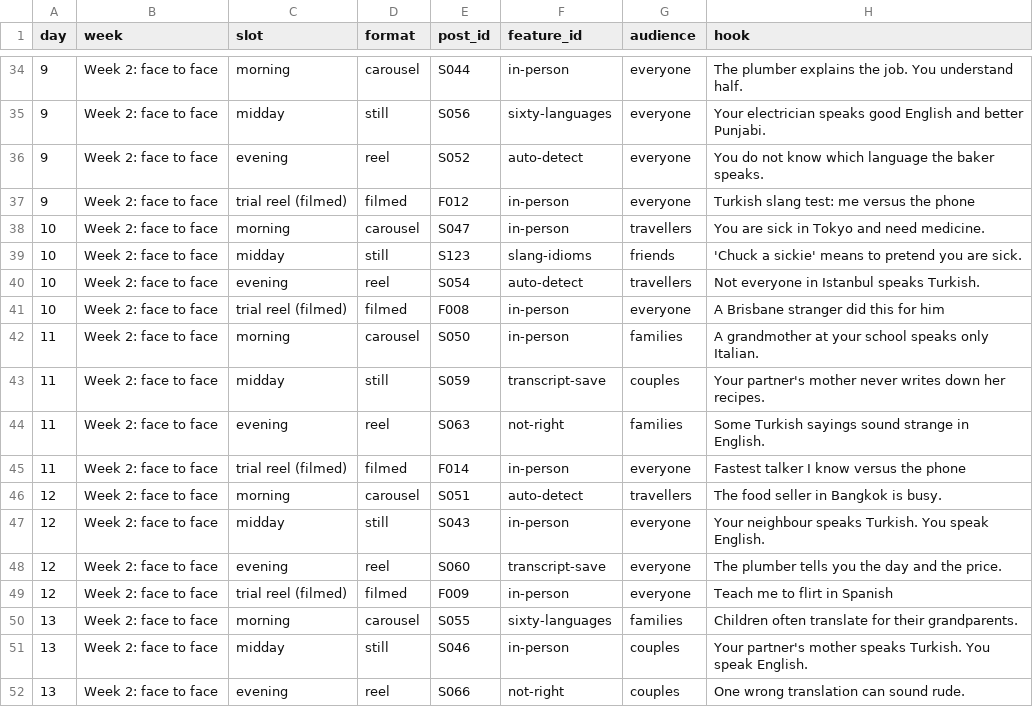
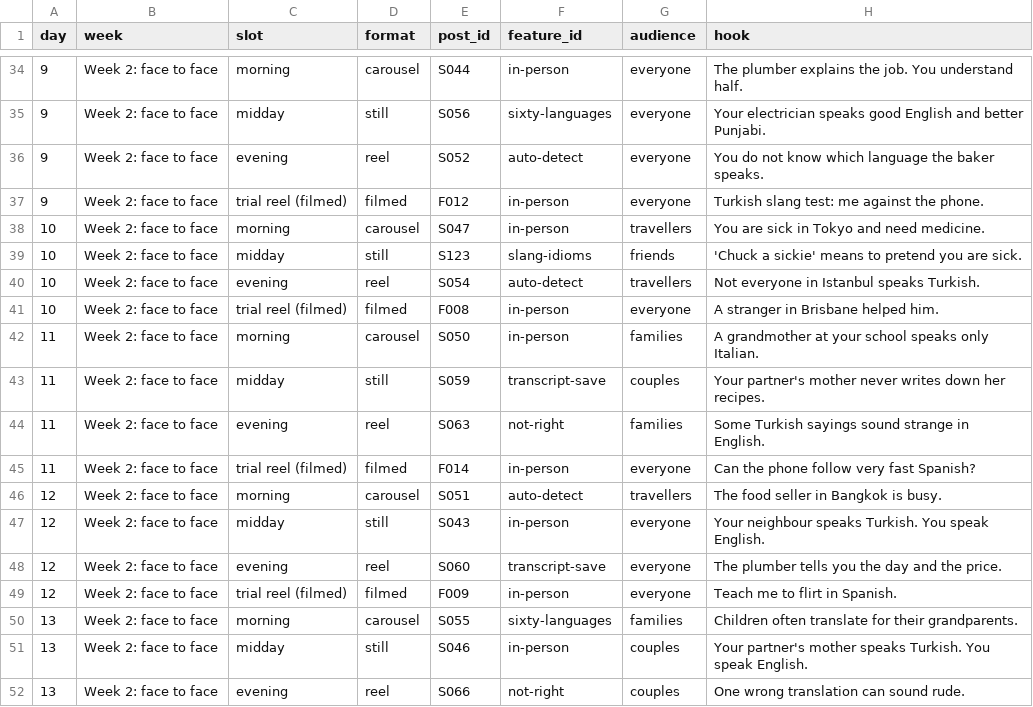
Before and after one commit to maxsenica-sys/Simpatico, a CSV file: content/posting_plan_instagram.csv, drawn as a sheet; only a part is shown, gaps mark what is left out; the diff covers the shown part only.

```diff
--- a/content/posting_plan_instagram.csv
+++ b/content/posting_plan_instagram.csv
@@ -36,3 +36,3 @@ day,week,slot,format,post_id,feature_id,audience,hook
 9,Week 2: face to face,evening,reel,S052,auto-detect,everyone,You do not know which language the baker speaks.
-9,Week 2: face to face,trial reel (filmed),filmed,F012,in-person,everyone,Turkish slang test: me versus the phone
+9,Week 2: face to face,trial reel (filmed),filmed,F012,in-person,everyone,Turkish slang test: me against the phone.
 10,Week 2: face to face,morning,carousel,S047,in-person,travellers,You are sick in Tokyo and need medicine.
@@ -40,3 +40,3 @@ day,week,slot,format,post_id,feature_id,audience,hook
 10,Week 2: face to face,evening,reel,S054,auto-detect,travellers,Not everyone in Istanbul speaks Turkish.
-10,Week 2: face to face,trial reel (filmed),filmed,F008,in-person,everyone,A Brisbane stranger did this for him
+10,Week 2: face to face,trial reel (filmed),filmed,F008,in-person,everyone,A stranger in Brisbane helped him.
 11,Week 2: face to face,morning,carousel,S050,in-person,families,A grandmother at your school speaks only Italian.
@@ -44,3 +44,3 @@ day,week,slot,format,post_id,feature_id,audience,hook
 11,Week 2: face to face,evening,reel,S063,not-right,families,Some Turkish sayings sound strange in English.
-11,Week 2: face to face,trial reel (filmed),filmed,F014,in-person,everyone,Fastest talker I know versus the phone
+11,Week 2: face to face,trial reel (filmed),filmed,F014,in-person,everyone,Can the phone follow very fast Spanish?
 12,Week 2: face to face,morning,carousel,S051,auto-detect,travellers,The food seller in Bangkok is busy.
@@ -48,3 +48,3 @@ day,week,slot,format,post_id,feature_id,audience,hook
 12,Week 2: face to face,evening,reel,S060,transcript-save,everyone,The plumber tells you the day and the price.
-12,Week 2: face to face,trial reel (filmed),filmed,F009,in-person,everyone,Teach me to flirt in Spanish
+12,Week 2: face to face,trial reel (filmed),filmed,F009,in-person,everyone,Teach me to flirt in Spanish.
 13,Week 2: face to face,morning,carousel,S055,sixty-languages,families,Children often translate for their grandparents.
```
Also changed, not shown: 24 edited cells elsewhere in this file, content/backlog.csv, content/posting_plan_tiktok.csv, 1 other file.
